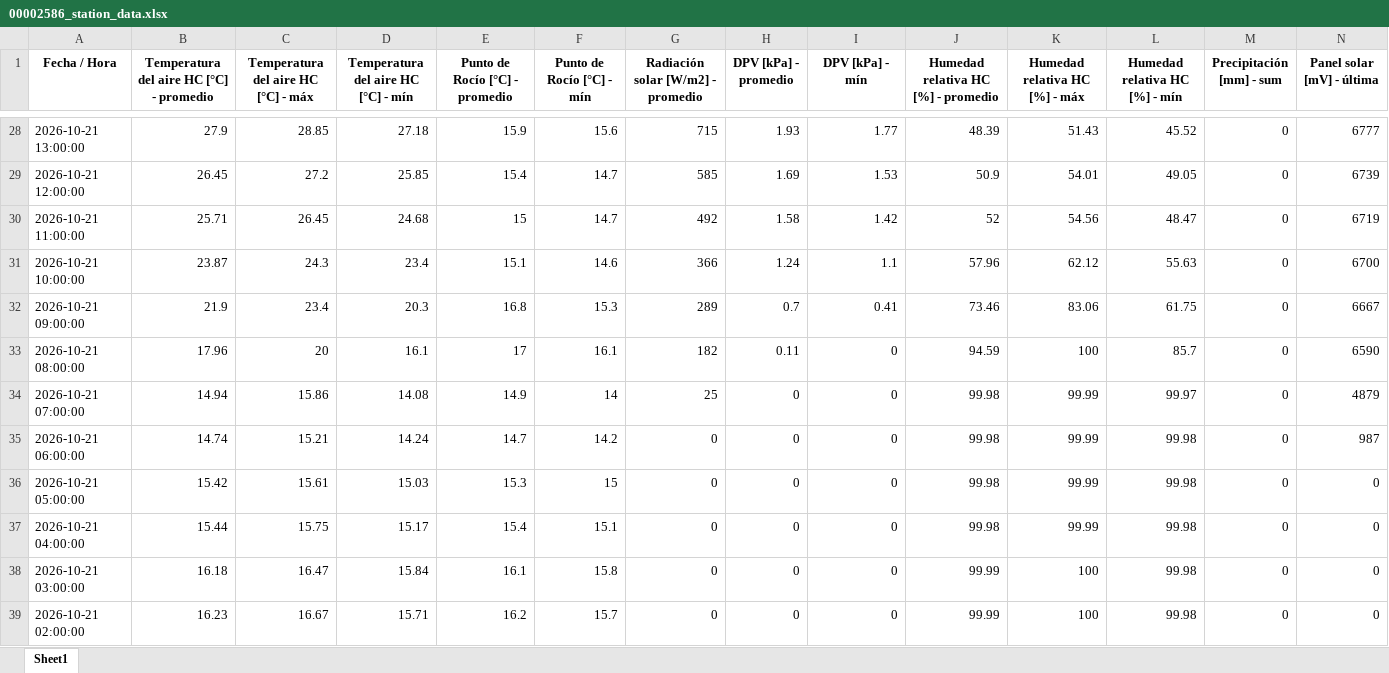
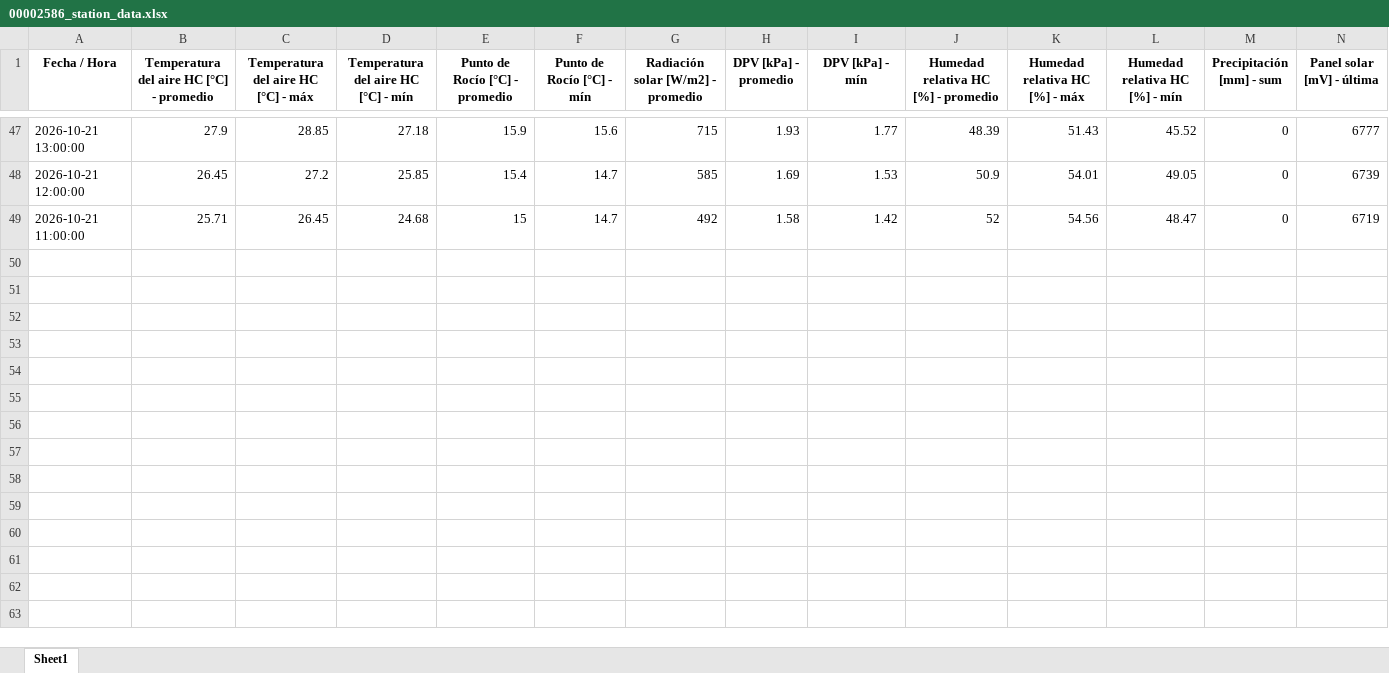
Before and after one commit to intasalta/imetos, an Excel workbook: 00002586_station_data.xlsx, sheet Sheet1, drawn as a sheet; only a part is shown, gaps mark what is left out; values as stored, in another font and other column widths than the file's, no borders; removed rows and columns are numbered as before the commit, all else as after; rows hold the shown columns only; the diff covers the shown part only; the diff names each change by its address in the sheet, - before the commit and + after, or states it on an @@ line.

```diff
--- a/00002586_station_data.xlsx (sheet Sheet1)
+++ b/00002586_station_data.xlsx (sheet Sheet1)
-row 31: 2026-10-21 10:00:00 | 23.87 | 24.3 | 23.4 | 15.1 | 14.6 | 366 | 1.24 | 1.1 | 57.96 | 62.12 | 55.63 | 0 | 6700
-row 32: 2026-10-21 09:00:00 | 21.9 | 23.4 | 20.3 | 16.8 | 15.3 | 289 | 0.7 | 0.41 | 73.46 | 83.06 | 61.75 | 0 | 6667
-row 33: 2026-10-21 08:00:00 | 17.96 | 20 | 16.1 | 17 | 16.1 | 182 | 0.11 | 0 | 94.59 | 100 | 85.7 | 0 | 6590
-row 34: 2026-10-21 07:00:00 | 14.94 | 15.86 | 14.08 | 14.9 | 14 | 25 | 0 | 0 | 99.98 | 99.99 | 99.97 | 0 | 4879
-row 35: 2026-10-21 06:00:00 | 14.74 | 15.21 | 14.24 | 14.7 | 14.2 | 0 | 0 | 0 | 99.98 | 99.99 | 99.98 | 0 | 987
-row 36: 2026-10-21 05:00:00 | 15.42 | 15.61 | 15.03 | 15.3 | 15 | 0 | 0 | 0 | 99.98 | 99.99 | 99.98 | 0 | 0
-row 37: 2026-10-21 04:00:00 | 15.44 | 15.75 | 15.17 | 15.4 | 15.1 | 0 | 0 | 0 | 99.98 | 99.99 | 99.98 | 0 | 0
-row 38: 2026-10-21 03:00:00 | 16.18 | 16.47 | 15.84 | 16.1 | 15.8 | 0 | 0 | 0 | 99.99 | 100 | 99.98 | 0 | 0
-row 39: 2026-10-21 02:00:00 | 16.23 | 16.67 | 15.71 | 16.2 | 15.7 | 0 | 0 | 0 | 99.99 | 100 | 99.98 | 0 | 0
```
Also changed, not shown: 19 added rows and 10 removed rows elsewhere in this sheet, 00002646_station_data.xlsx, 4 other files.
